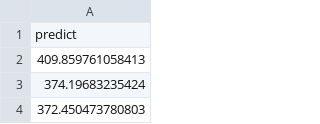
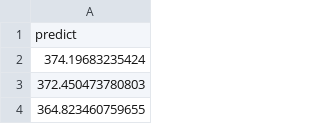
Before and after one commit to akhajavi/Data-Challenge-JDS-2018, a CSV file: datasets/storm_ts.csv, drawn as a sheet; only a part is shown; the shorter side is filled out with more unchanged rows.

```diff
--- a/datasets/storm_ts.csv
+++ b/datasets/storm_ts.csv
@@ -1,3 +1,2 @@
 "predict"
-409.859761058413
 374.19683235424
```
Also changed, not shown: datasets/storm.csv, 4 other files.
